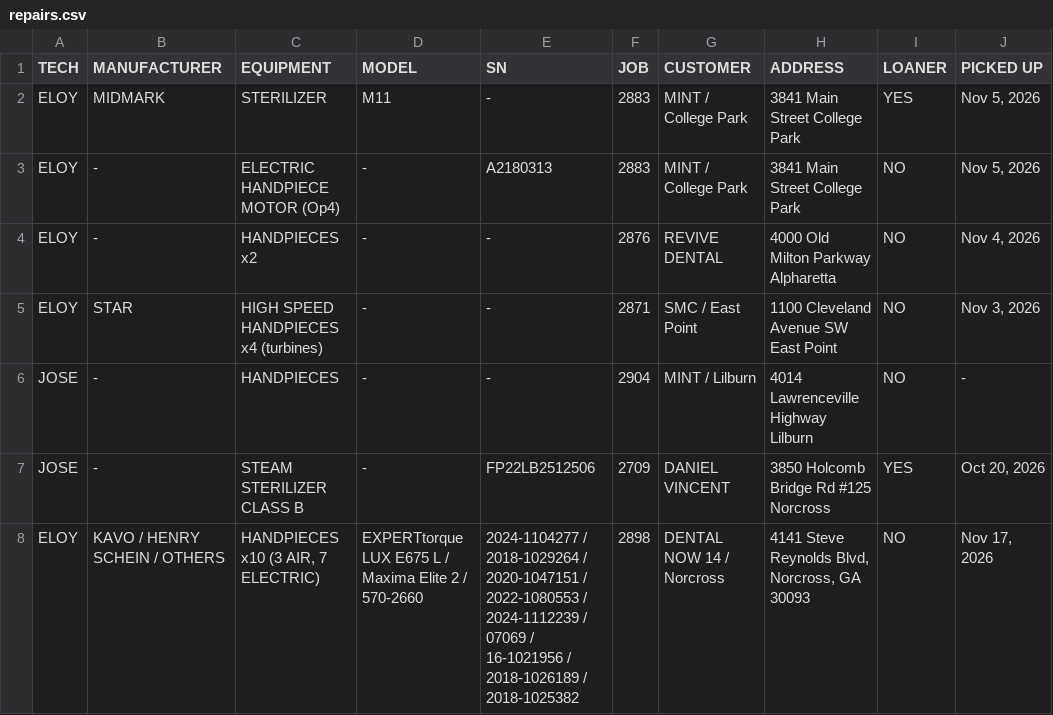
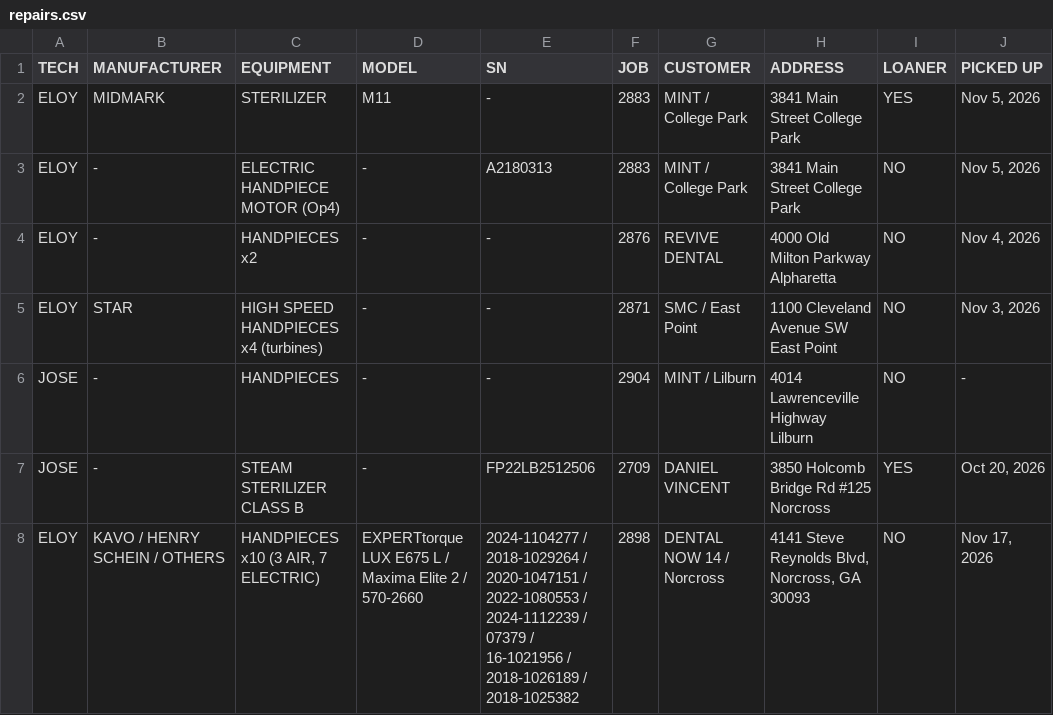
Before and after one commit to Dental3b/prodental-parts, a CSV file: repairs.csv, drawn as a sheet; only a part is shown; the diff names each change by its address in the sheet, - before the commit and + after, or states it on an @@ line.

```diff
--- a/repairs.csv
+++ b/repairs.csv
-E8 (SN): …2024-1112239 / 07069 / 16-1021956…
+E8 (SN): …2024-1112239 / 07379 / 16-1021956…
```
